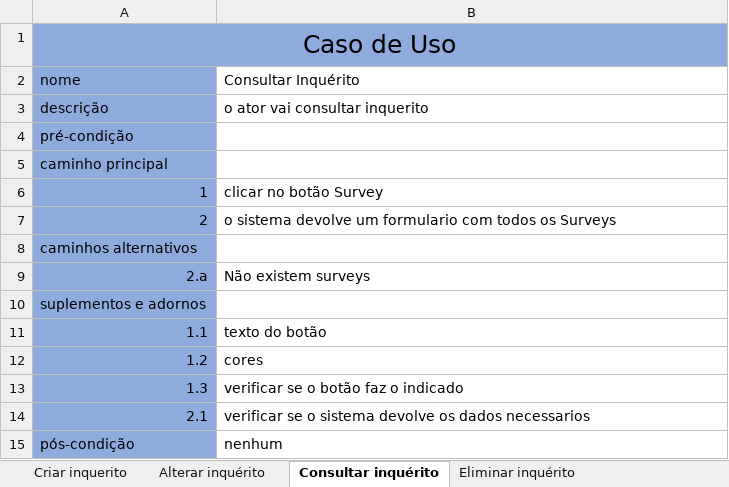
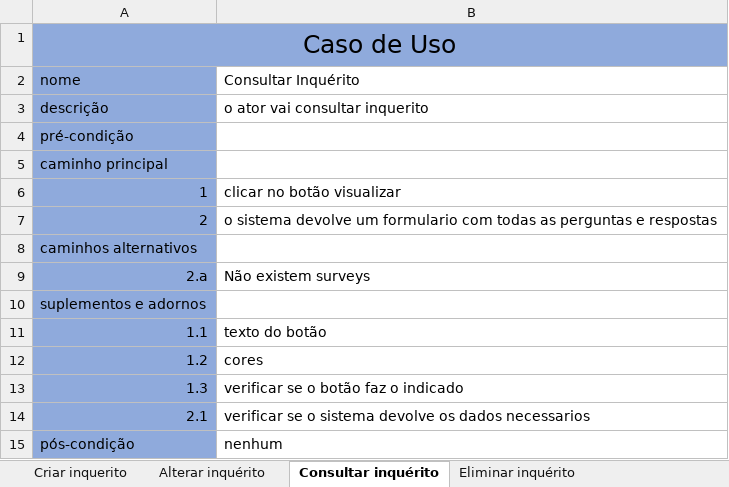
Before and after one commit to Phate339/EngSof2-ProgInter, an Excel workbook: Engenharia de Software/descricao de caso de uso.xlsx, sheet Consultar inquérito, drawn as a sheet; values as stored, in another font and other column widths than the file's, no borders; the diff names each change by its address in the sheet, - before the commit and + after, or states it on an @@ line.

```diff
--- a/Engenharia de Software/descricao de caso de uso.xlsx (sheet Consultar inquérito)
+++ b/Engenharia de Software/descricao de caso de uso.xlsx (sheet Consultar inquérito)
-B6 (Consultar Inquérito): clicar no botão Survey
+B6 (Consultar Inquérito): clicar no botão visualizar
-B7 (Consultar Inquérito): …formulario com todos os Surveys
+B7 (Consultar Inquérito): …formulario com todas as perguntas e respostas
```
Also changed, not shown: sheet consultar questionario, sheet Criar Utente, sheet Alterar inquérito, sheet Criar inquerito, sheet Alterar Utente, sheet Alterar trilho, 1 other file.
